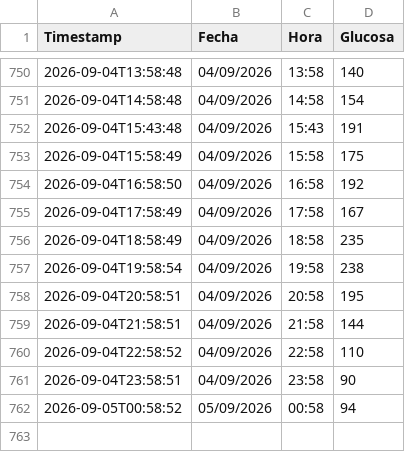
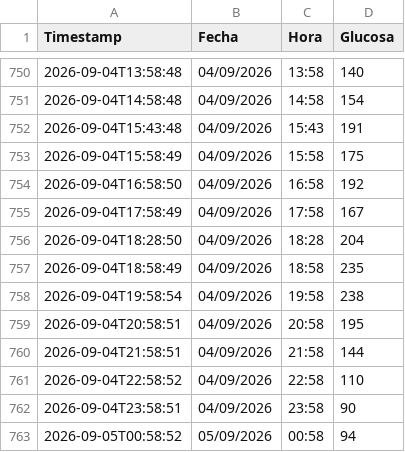
Before and after one commit to pmerinof/GlucoseSync, a CSV file: datos/glucose_history.csv, drawn as a sheet; only a part is shown, gaps mark what is left out; the diff names each change by its address in the sheet, - before the commit and + after, or states it on an @@ line.

```diff
--- a/datos/glucose_history.csv
+++ b/datos/glucose_history.csv
+row 756: 2026-09-04T18:28:50 | 04/09/2026 | 18:28 | 204
```
Also changed, not shown: 1 other file.
